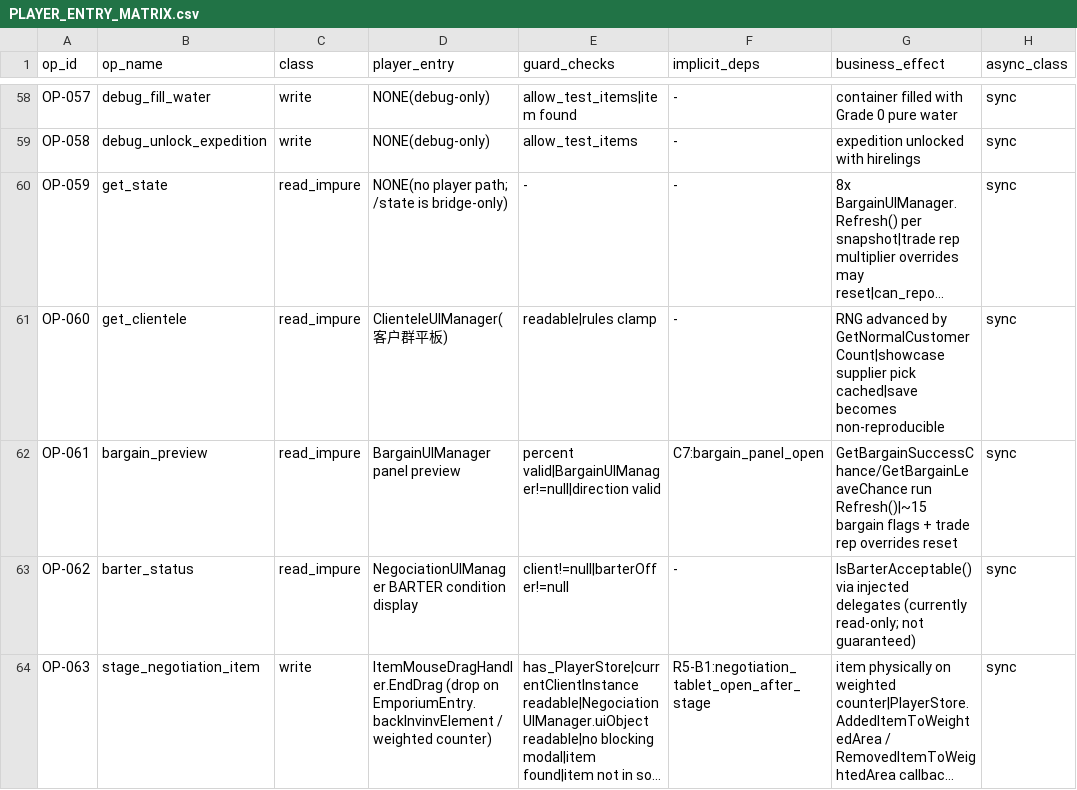
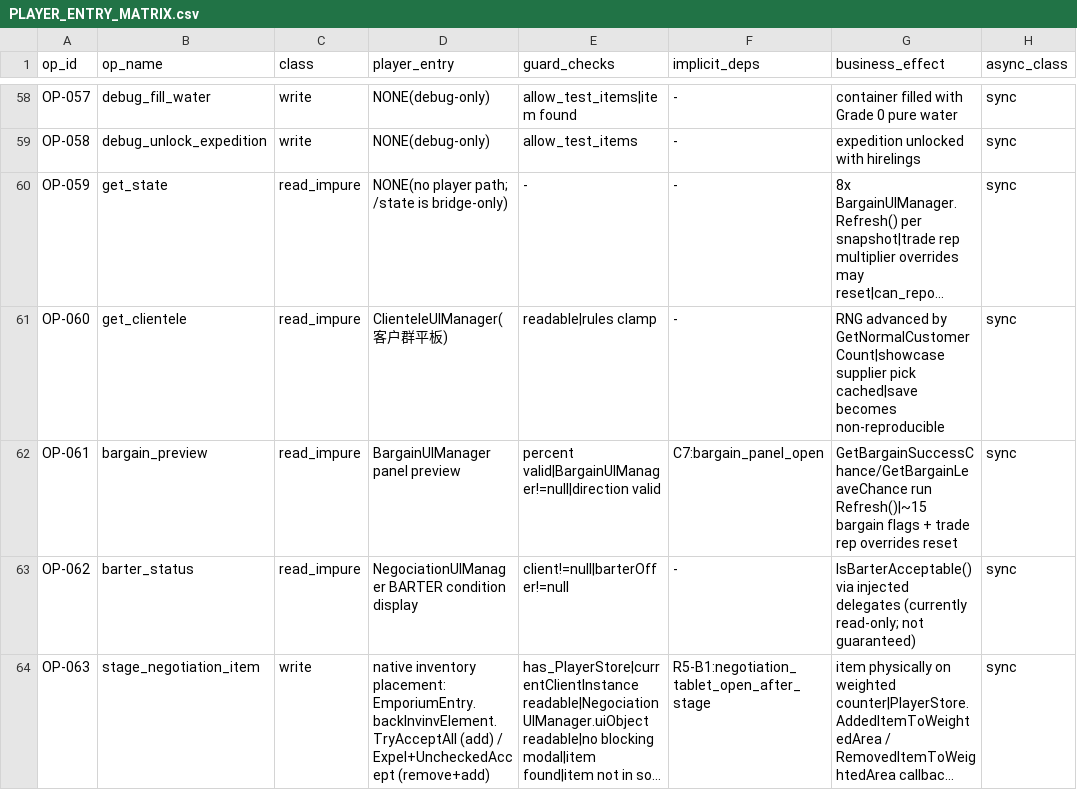
Before and after one commit to ygmldr/probably-stolen-mods, a CSV file: PawnMind/docs/audit/PLAYER_ENTRY_MATRIX.csv, drawn as a sheet; only a part is shown, gaps mark what is left out; long unchanged cells end in …; the diff names each change by its address in the sheet, - before the commit and + after, or states it on an @@ line.

```diff
--- a/PawnMind/docs/audit/PLAYER_ENTRY_MATRIX.csv
+++ b/PawnMind/docs/audit/PLAYER_ENTRY_MATRIX.csv
-D64 (player_entry): ItemMouseDragHandler.EndDrag (drop on EmporiumEntry.backInvinvElement / weighted counter)
+D64 (player_entry): native inventory placement: EmporiumEntry.backInvinvElement.TryAcceptAll (add) / Expel+UncheckedAccept (remove+add)
```
Also changed, not shown: 5 other files.
